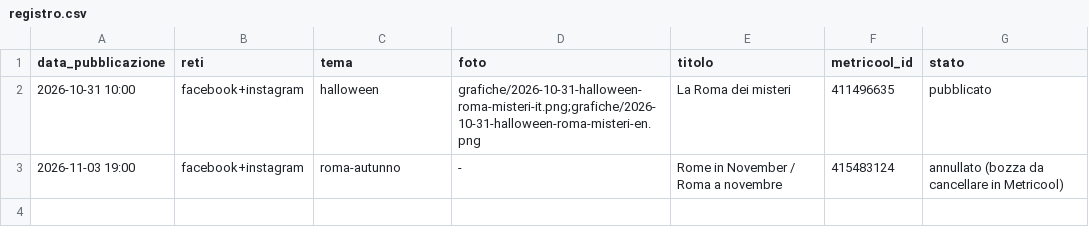
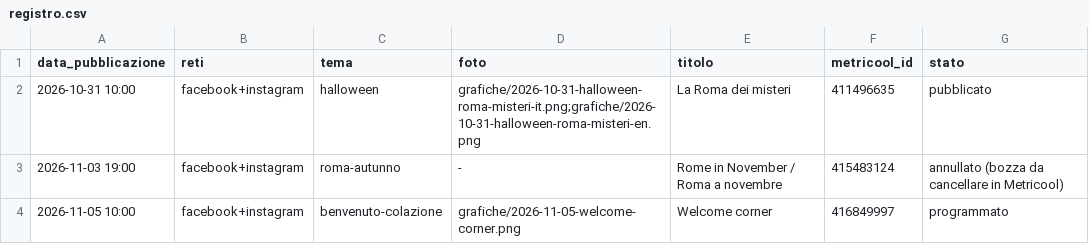
Before and after one commit to Halfskin02/leschambresdor-social, a CSV file: registro.csv, drawn as a sheet; the diff names each change by its address in the sheet, - before the commit and + after, or states it on an @@ line.

```diff
--- a/registro.csv
+++ b/registro.csv
+row 4: 2026-11-05 10:00 | facebook+instagram | benvenuto-colazione | grafiche/2026-11-05-welcome-corner.png | Welcome corner | 416849997 | programmato
```
